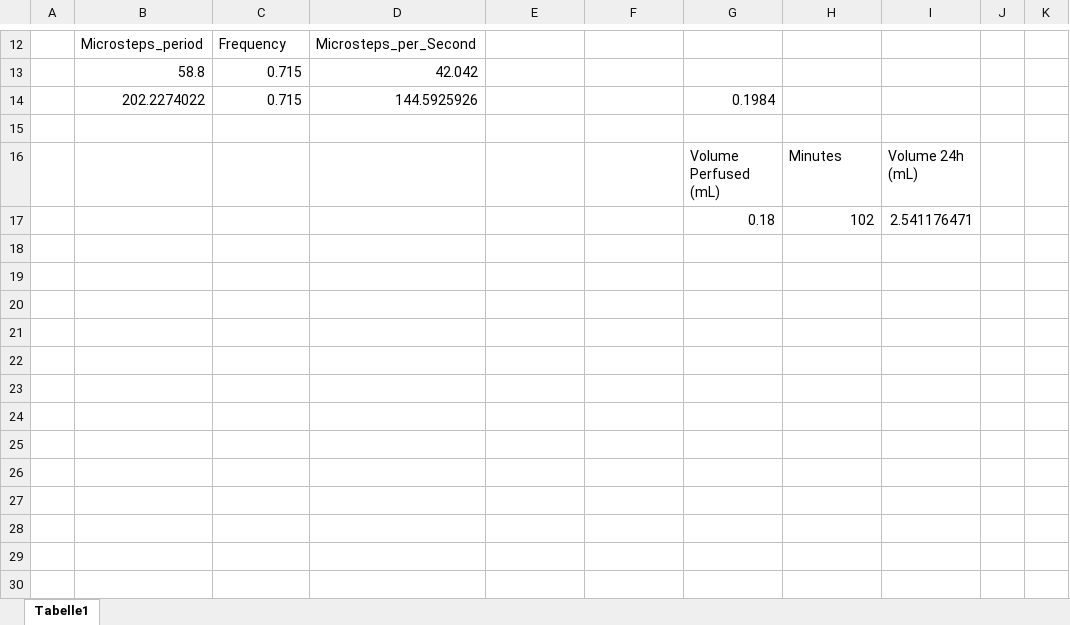
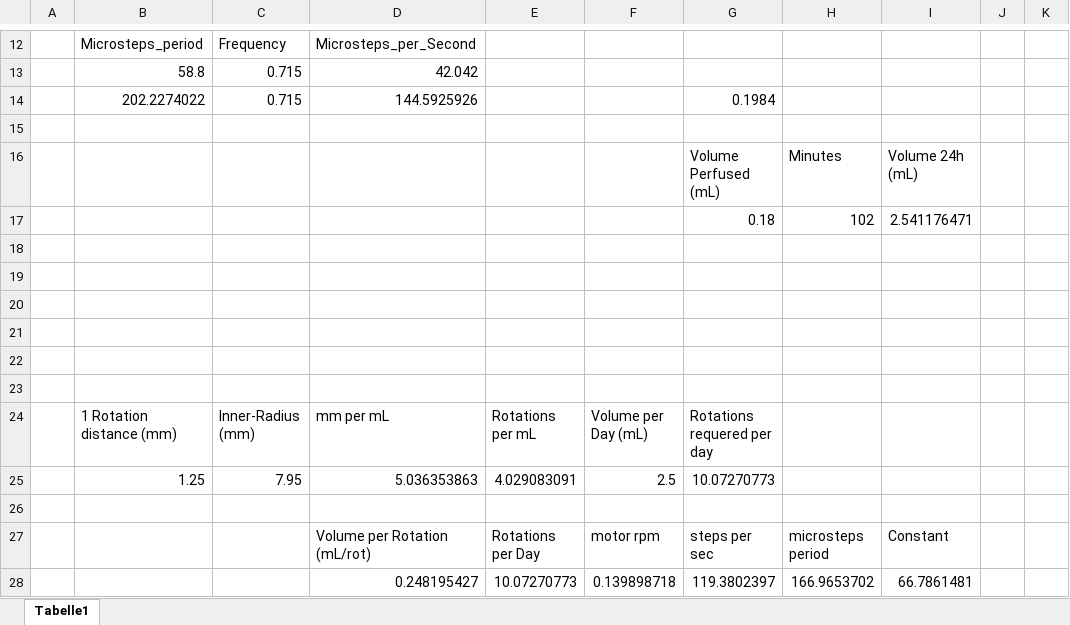
Before and after one commit to RamzanJamali/Perfusion_System, an Excel workbook: Formulas.xlsx, sheet Tabelle1, drawn as a sheet; only a part is shown, gaps mark what is left out; values as stored, in another font and other column widths than the file's, no borders; table styles not drawn; the diff names each change by its address in the sheet, - before the commit and + after, or states it on an @@ line.

Commit message:
More Measurements and formulas added.

```diff
--- a/Formulas.xlsx (sheet Tabelle1)
+++ b/Formulas.xlsx (sheet Tabelle1)
+row 18: (empty)
+row 19: (empty)
+row 20: (empty)
+row 21: (empty)
+row 22: (empty)
+row 23: (empty)
+row 24:  | 1 Rotation distance (mm) | Inner-Radius (mm) | mm per mL | Rotations per mL | Volume per Day (mL) | Rotations requered per day
+row 25:  | 1.25 | 7.95 | 5.036353863 | 4.029083091 | 2.5 | 10.07270773
+row 26: (empty)
+row 27:  |  |  | Volume per Rotation (mL/rot) | Rotations per Day | motor rpm | steps per sec | microsteps period | Constant
+row 28:  |  |  | 0.248195427 | 10.07270773 | 0.139898718 | 119.3802397 | 166.9653702 | 66.7861481
```
Also changed, not shown: Measurements.xlsx.
